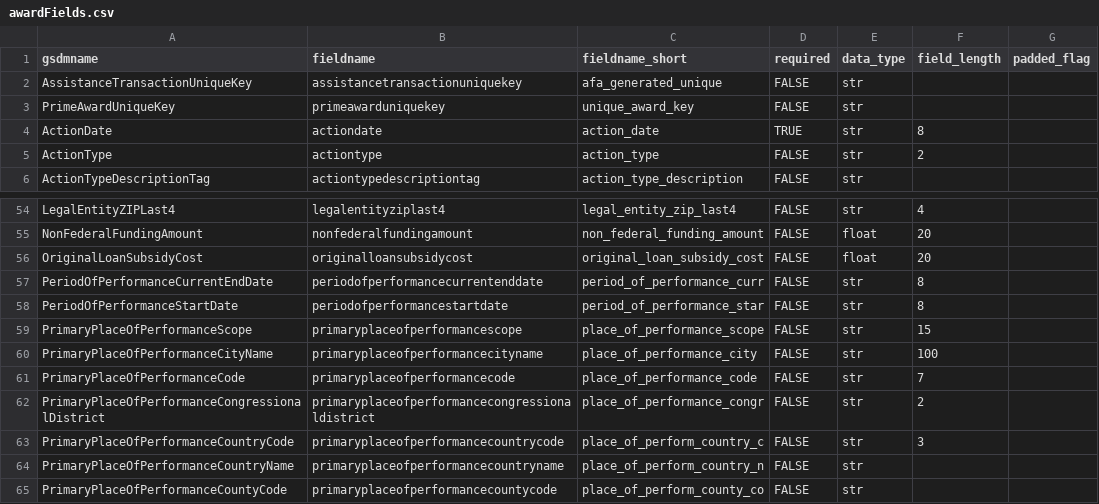
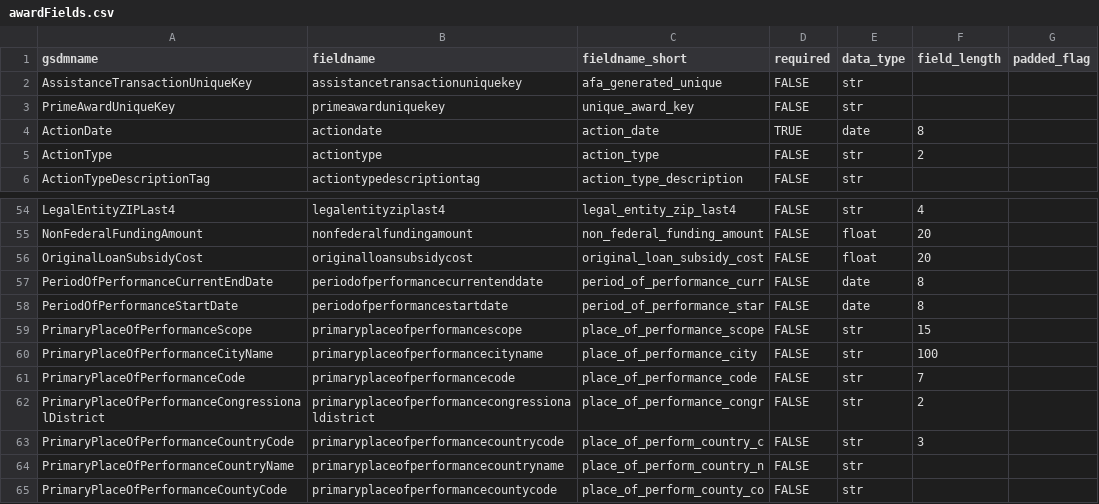
Before and after one commit to fedspendingtransparency/data-act-broker-backend, a CSV file: dataactvalidator/config/awardFields.csv, drawn as a sheet; only a part is shown, gaps mark what is left out.

```diff
--- a/dataactvalidator/config/awardFields.csv
+++ b/dataactvalidator/config/awardFields.csv
@@ -3,3 +3,3 @@ AssistanceTransactionUniqueKey,assistancetransactionuniquekey,afa_generated_uniq
 PrimeAwardUniqueKey,primeawarduniquekey,unique_award_key,FALSE,str,,
-ActionDate,actiondate,action_date,TRUE,str,8,
+ActionDate,actiondate,action_date,TRUE,date,8,
 ActionType,actiontype,action_type,FALSE,str,2,
@@ -56,4 +56,4 @@ NonFederalFundingAmount,nonfederalfundingamount,non_federal_funding_amount,FALSE
 OriginalLoanSubsidyCost,originalloansubsidycost,original_loan_subsidy_cost,FALSE,float,20,
-PeriodOfPerformanceCurrentEndDate,periodofperformancecurrentenddate,period_of_performance_curr,FALSE,str,8,
-PeriodOfPerformanceStartDate,periodofperformancestartdate,period_of_performance_star,FALSE,str,8,
+PeriodOfPerformanceCurrentEndDate,periodofperformancecurrentenddate,period_of_performance_curr,FALSE,date,8,
+PeriodOfPerformanceStartDate,periodofperformancestartdate,period_of_performance_star,FALSE,date,8,
 PrimaryPlaceOfPerformanceScope,primaryplaceofperformancescope,place_of_performance_scope,FALSE,str,15,
```
Also changed, not shown: dataactvalidator/config/awardFieldsRaw.csv, dataactvalidator/config/awardProcurementFields.csv, 3 other files.
